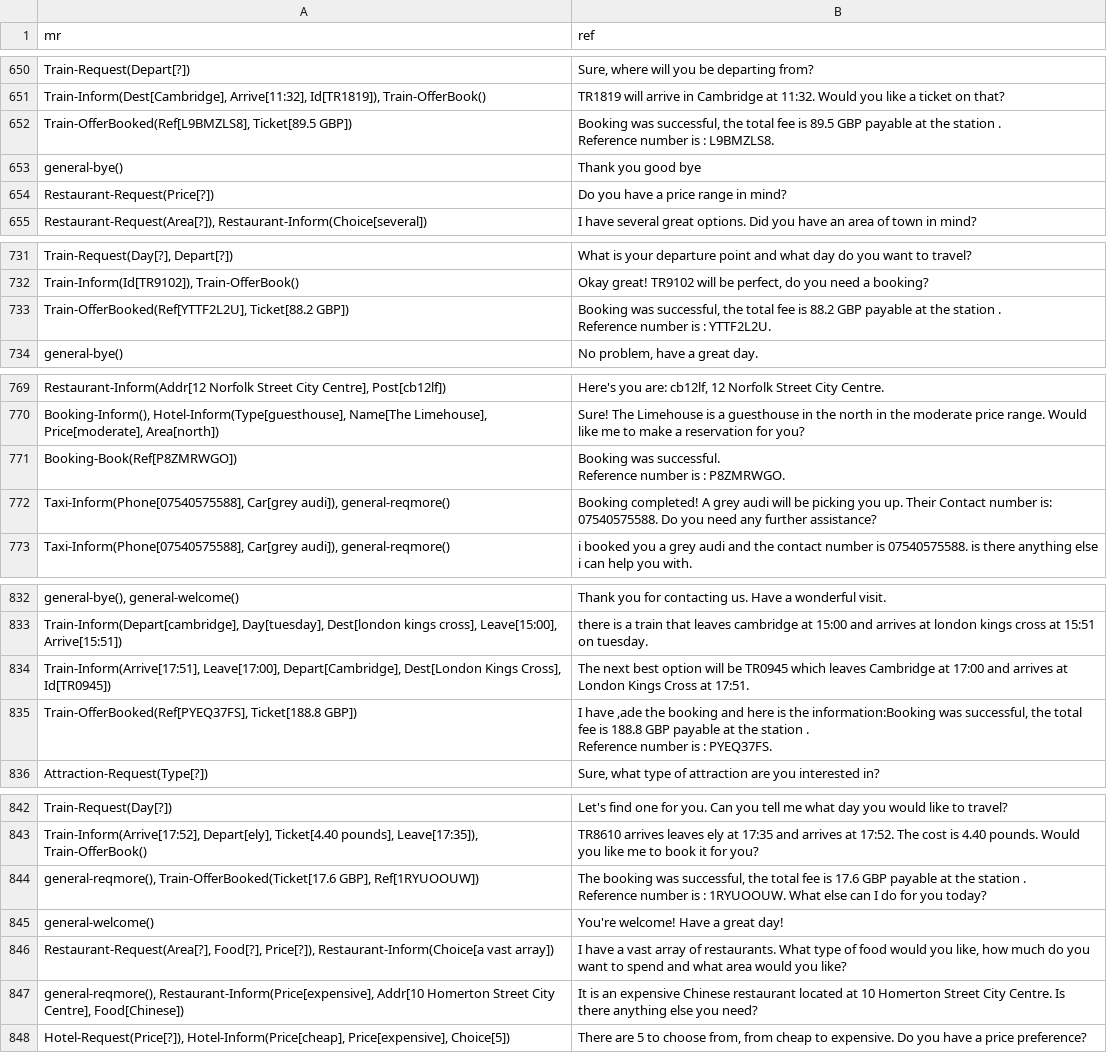
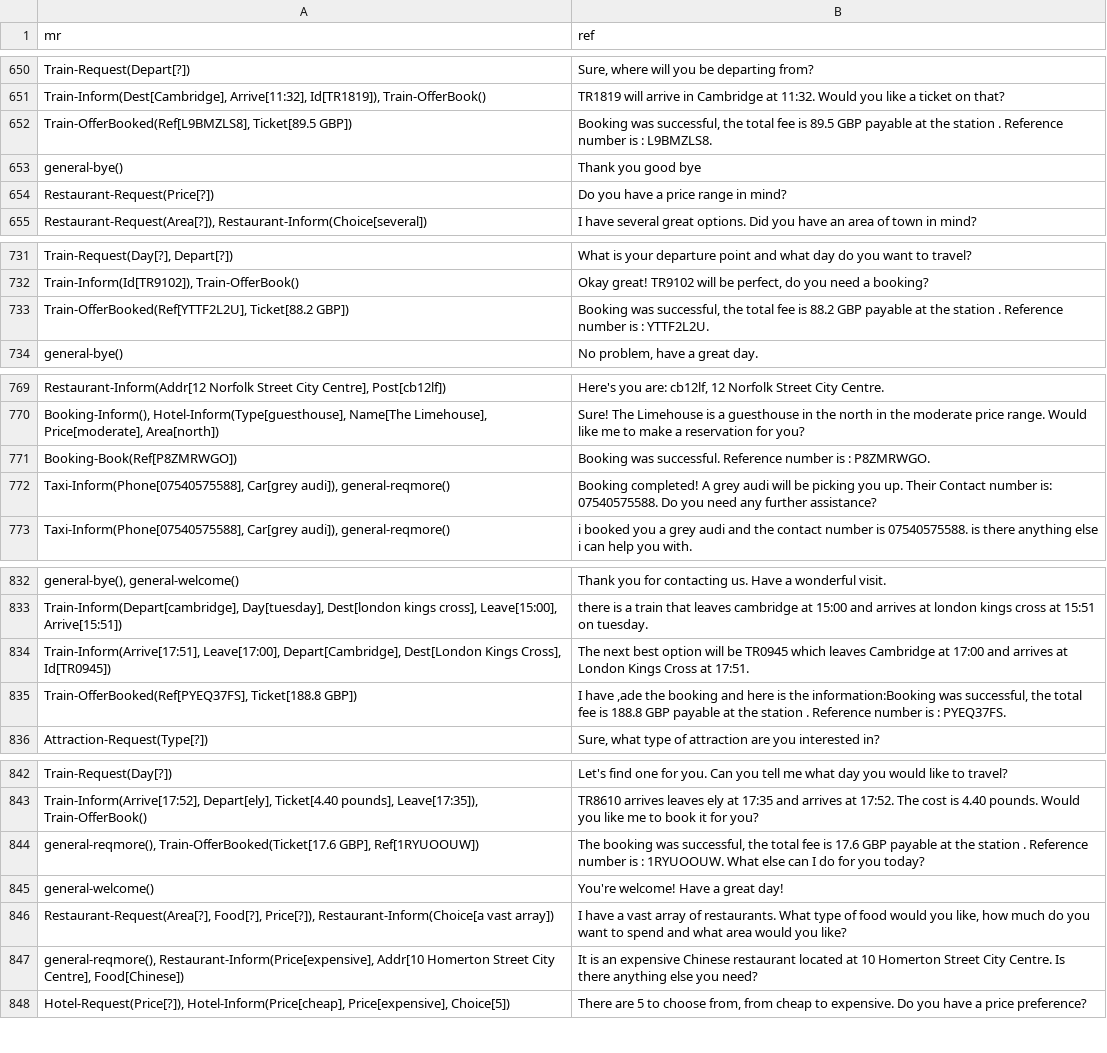
Before and after one commit to jjuraska/data2text-nlg, a CSV file: seq2seq/data/multiwoz/test.csv, drawn as a sheet; only a part is shown, gaps mark what is left out; the diff covers the shown part only; the diff names each change by its address in the sheet, - before the commit and + after, or states it on an @@ line.

```diff
--- a/seq2seq/data/multiwoz/test.csv
+++ b/seq2seq/data/multiwoz/test.csv
-B652 (ref): …: L9BMZLS8.
+B652 (ref): …: L9BMZLS8.
-B733 (ref): …: YTTF2L2U.
+B733 (ref): …: YTTF2L2U.
-B771 (ref): …: P8ZMRWGO.
+B771 (ref): …: P8ZMRWGO.
-B835 (ref): …: PYEQ37FS.
+B835 (ref): …: PYEQ37FS.
-B844 (ref): …you today?
+B844 (ref): …you today?
```
Also changed, not shown: 112 edited cells elsewhere in this file, seq2seq/data/multiwoz/valid.csv, 7 other files.
